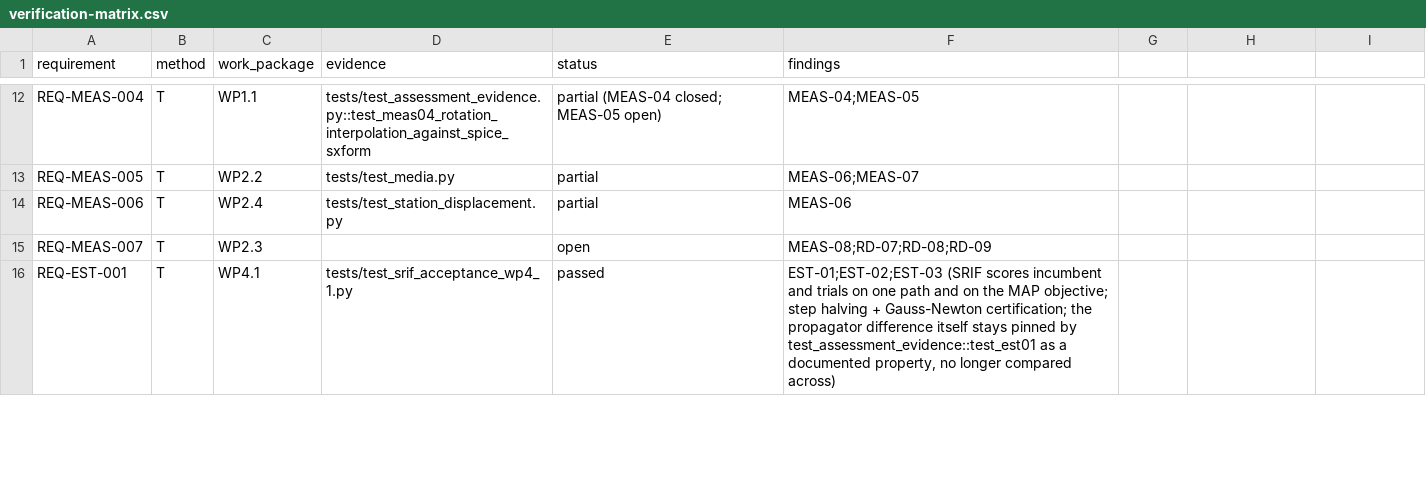
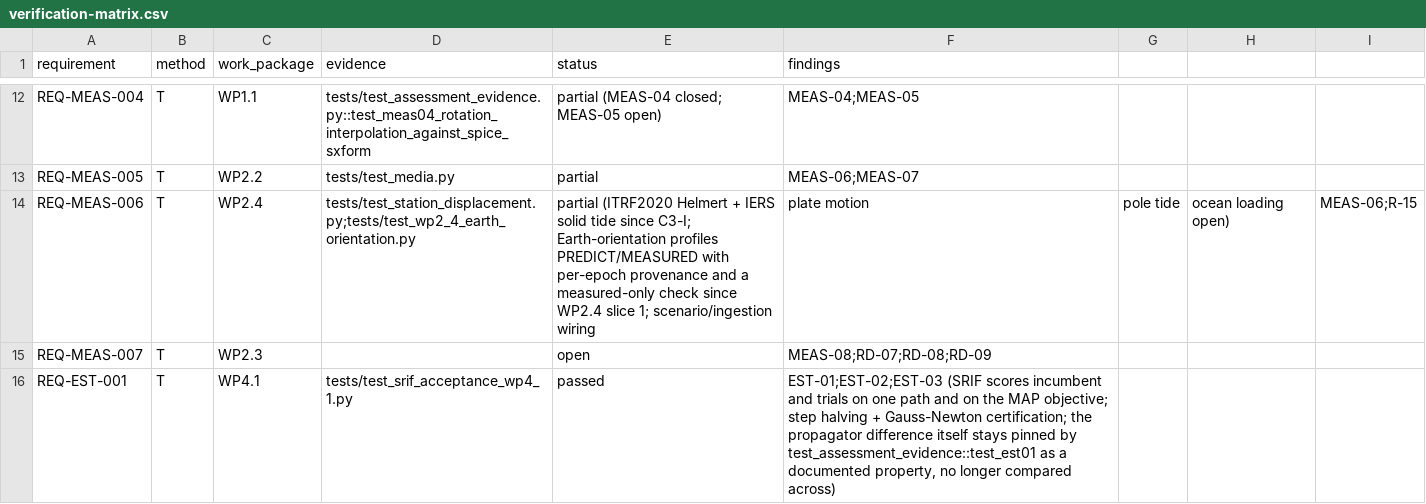
Before and after one commit to halici21/lunar-orbit-determination, a CSV file: docs/assurance/verification-matrix.csv, drawn as a sheet; only a part is shown, gaps mark what is left out.

```diff
--- a/docs/assurance/verification-matrix.csv
+++ b/docs/assurance/verification-matrix.csv
@@ -13,3 +13,3 @@ REQ-MEAS-004,T,WP1.1,tests/test_assessment_evidence.py::test_meas04_rotation_int
 REQ-MEAS-005,T,WP2.2,tests/test_media.py,partial,MEAS-06;MEAS-07
-REQ-MEAS-006,T,WP2.4,tests/test_station_displacement.py,partial,MEAS-06
+REQ-MEAS-006,T,WP2.4,tests/test_station_displacement.py;tests/test_wp2_4_earth_orientation.py,partial (ITRF2020 Helmert + IERS solid tide since C3-I; Earth-orientation profiles PREDICT/MEASURED with per-epoch provenance and a measured-only check since WP2.4 slice 1; scenario/ingestion wiring, plate motion, pole tide, ocean loading open),MEAS-06;R-15
 REQ-MEAS-007,T,WP2.3,,open,MEAS-08;RD-07;RD-08;RD-09
```
Also changed, not shown: 6 other files.
